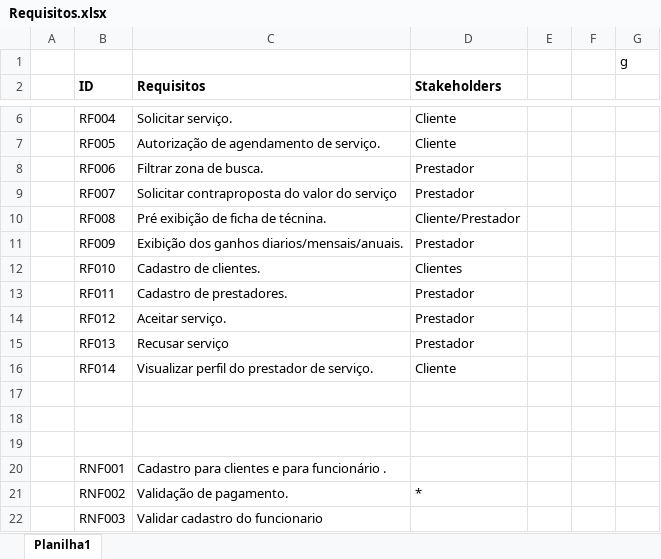
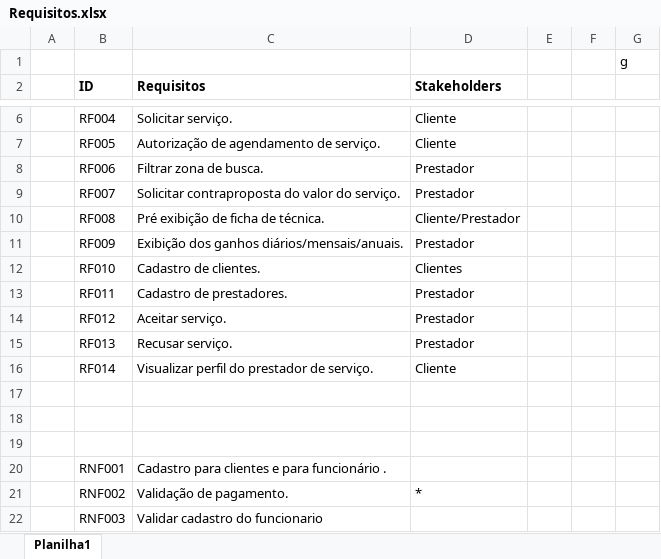
Before and after one commit to M4rc3l0-prog/project-engineering-software, an Excel workbook: Documentação/Requisitos.xlsx, sheet Planilha1, drawn as a sheet; only a part is shown, gaps mark what is left out; values as stored, in another font and other column widths than the file's, no borders; the diff names each change by its address in the sheet, - before the commit and + after, or states it on an @@ line.

```diff
--- a/Documentação/Requisitos.xlsx (sheet Planilha1)
+++ b/Documentação/Requisitos.xlsx (sheet Planilha1)
-C9 (Requisitos): Solicitar contraproposta do valor do serviço
+C9 (Requisitos): Solicitar contraproposta do valor do serviço.
-C10 (Requisitos): Pré exibição de ficha de técnina.
+C10 (Requisitos): Pré exibição de ficha de técnica.
-C11 (Requisitos): Exibição dos ganhos diarios/mensais/anuais.
+C11 (Requisitos): Exibição dos ganhos diários/mensais/anuais.
-C15 (Requisitos): Recusar serviço
+C15 (Requisitos): Recusar serviço.
```
Also changed, not shown: 11 other files.
